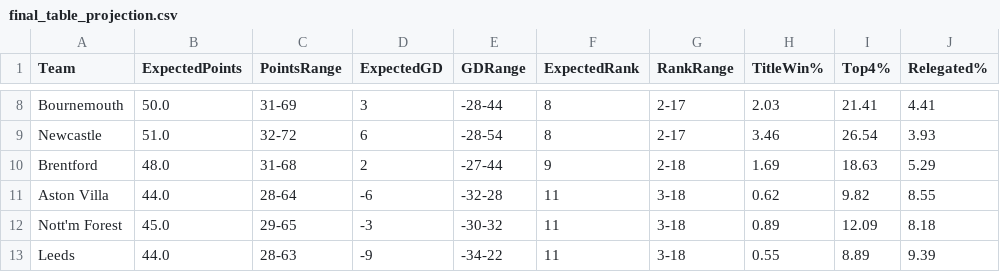
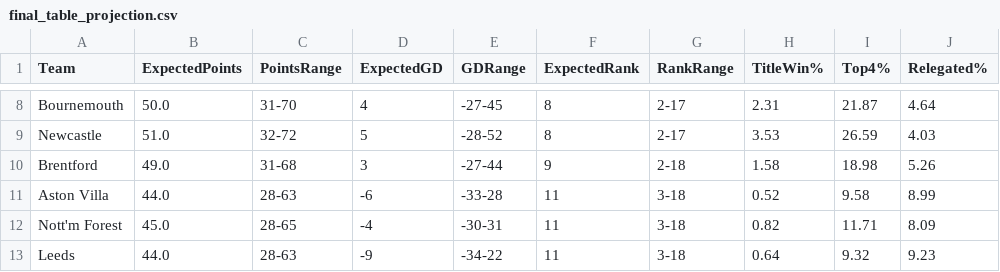
Before and after one commit to kiganyamburu/EPL-Season-Predictor, a CSV file: output/final_table_projection.csv, drawn as a sheet; only a part is shown, gaps mark what is left out; the diff covers the shown part only; the diff names each change by its address in the sheet, - before the commit and + after, or states it on an @@ line.

```diff
--- a/output/final_table_projection.csv
+++ b/output/final_table_projection.csv
-C8 (PointsRange): 31-69
+C8 (PointsRange): 31-70
-D8 (ExpectedGD): 3
+D8 (ExpectedGD): 4
-E8 (GDRange): -28-44
+E8 (GDRange): -27-45
-H8 (TitleWin%): 2.03
+H8 (TitleWin%): 2.31
-I8 (Top4%): 21.41
+I8 (Top4%): 21.87
-J8 (Relegated%): 4.41
+J8 (Relegated%): 4.64
-D9 (ExpectedGD): 6
+D9 (ExpectedGD): 5
-E9 (GDRange): -28-54
+E9 (GDRange): -28-52
-H9 (TitleWin%): 3.46
+H9 (TitleWin%): 3.53
-I9 (Top4%): 26.54
+I9 (Top4%): 26.59
-J9 (Relegated%): 3.93
+J9 (Relegated%): 4.03
-B10 (ExpectedPoints): 48.0
+B10 (ExpectedPoints): 49.0
-D10 (ExpectedGD): 2
+D10 (ExpectedGD): 3
-H10 (TitleWin%): 1.69
+H10 (TitleWin%): 1.58
-I10 (Top4%): 18.63
+I10 (Top4%): 18.98
-J10 (Relegated%): 5.29
+J10 (Relegated%): 5.26
-C11 (PointsRange): 28-64
+C11 (PointsRange): 28-63
-E11 (GDRange): -32-28
+E11 (GDRange): -33-28
-H11 (TitleWin%): 0.62
+H11 (TitleWin%): 0.52
-I11 (Top4%): 9.82
+I11 (Top4%): 9.58
-J11 (Relegated%): 8.55
+J11 (Relegated%): 8.99
-C12 (PointsRange): 29-65
+C12 (PointsRange): 28-65
-D12 (ExpectedGD): -3
+D12 (ExpectedGD): -4
-E12 (GDRange): -30-32
+E12 (GDRange): -30-31
-H12 (TitleWin%): 0.89
+H12 (TitleWin%): 0.82
-I12 (Top4%): 12.09
+I12 (Top4%): 11.71
-J12 (Relegated%): 8.18
+J12 (Relegated%): 8.09
-H13 (TitleWin%): 0.55
+H13 (TitleWin%): 0.64
-I13 (Top4%): 8.89
+I13 (Top4%): 9.32
-J13 (Relegated%): 9.39
+J13 (Relegated%): 9.23
```
Also changed, not shown: 58 edited cells elsewhere in this file, output/predictions.csv.
